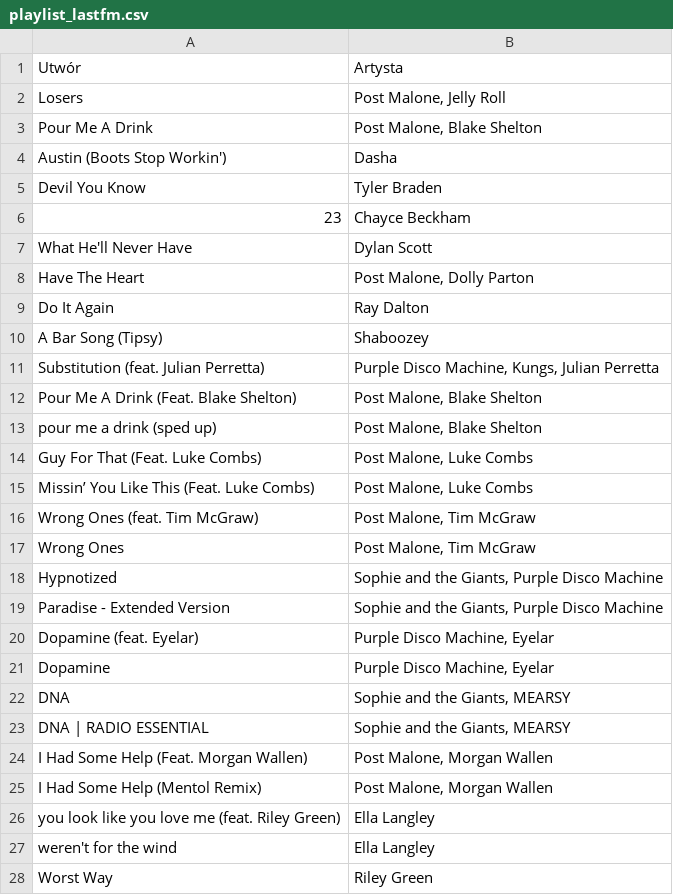
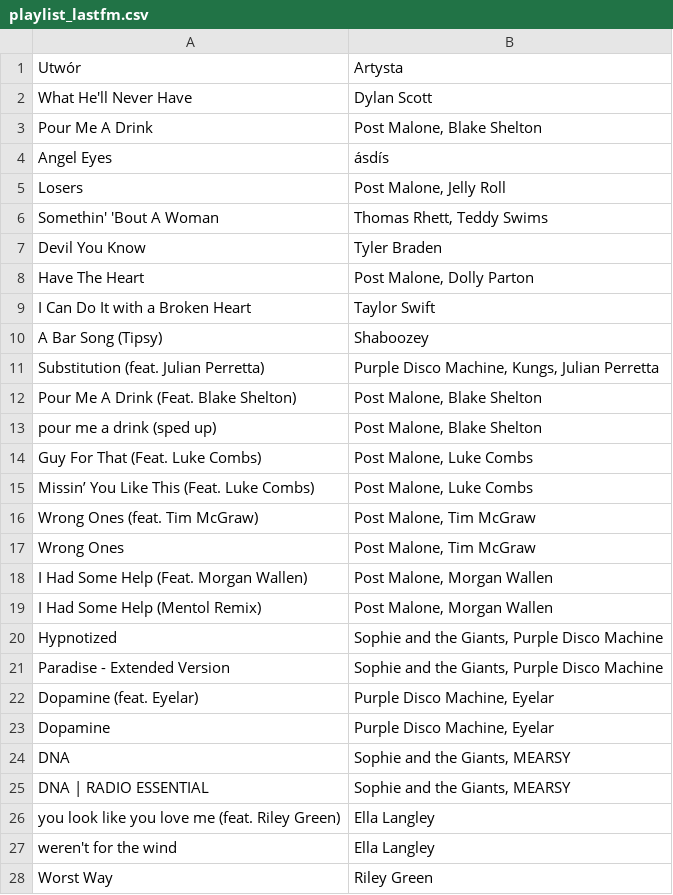
Before and after one commit to nocebo8/lastfm-playlist-automation, a CSV file: playlist_lastfm.csv, drawn as a sheet; only a part is shown.

```diff
--- a/playlist_lastfm.csv
+++ b/playlist_lastfm.csv
@@ -1,10 +1,10 @@
 Utwór,Artysta
+What He'll Never Have,Dylan Scott
+Pour Me A Drink,"Post Malone, Blake Shelton"
+Angel Eyes,ásdís
 Losers,"Post Malone, Jelly Roll"
-Pour Me A Drink,"Post Malone, Blake Shelton"
-Austin (Boots Stop Workin'),Dasha
+Somethin' 'Bout A Woman,"Thomas Rhett, Teddy Swims"
 Devil You Know,Tyler Braden
-23,Chayce Beckham
-What He'll Never Have,Dylan Scott
 Have The Heart,"Post Malone, Dolly Parton"
-Do It Again,Ray Dalton
+I Can Do It with a Broken Heart,Taylor Swift
 A Bar Song (Tipsy),Shaboozey
@@ -17,2 +17,4 @@ Wrong Ones (feat. Tim McGraw),"Post Malone, Tim McGraw"
 Wrong Ones,"Post Malone, Tim McGraw"
+I Had Some Help (Feat. Morgan Wallen),"Post Malone, Morgan Wallen"
+I Had Some Help (Mentol Remix),"Post Malone, Morgan Wallen"
 Hypnotized,"Sophie and the Giants, Purple Disco Machine"
@@ -23,4 +25,2 @@ DNA,"Sophie and the Giants, MEARSY"
 DNA | RADIO ESSENTIAL,"Sophie and the Giants, MEARSY"
-I Had Some Help (Feat. Morgan Wallen),"Post Malone, Morgan Wallen"
-I Had Some Help (Mentol Remix),"Post Malone, Morgan Wallen"
 you look like you love me (feat. Riley Green),Ella Langley
```
